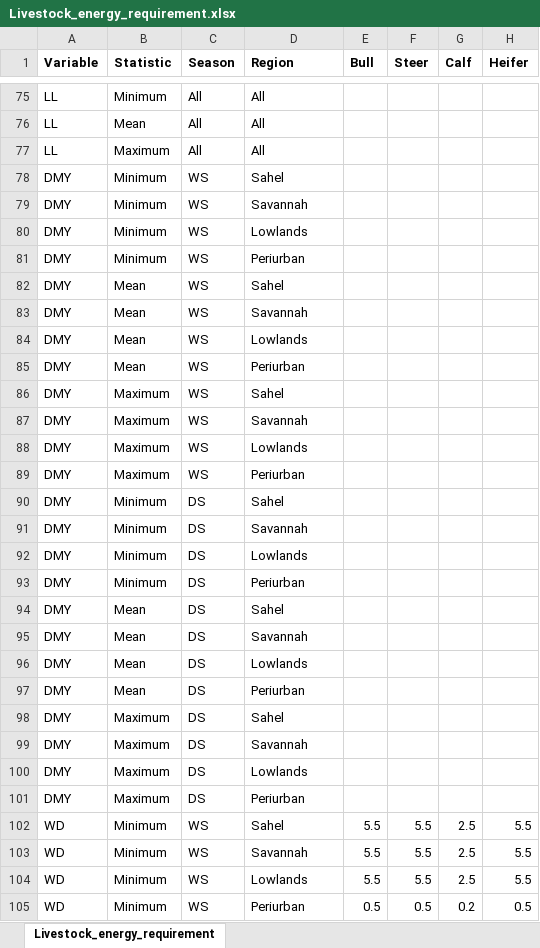
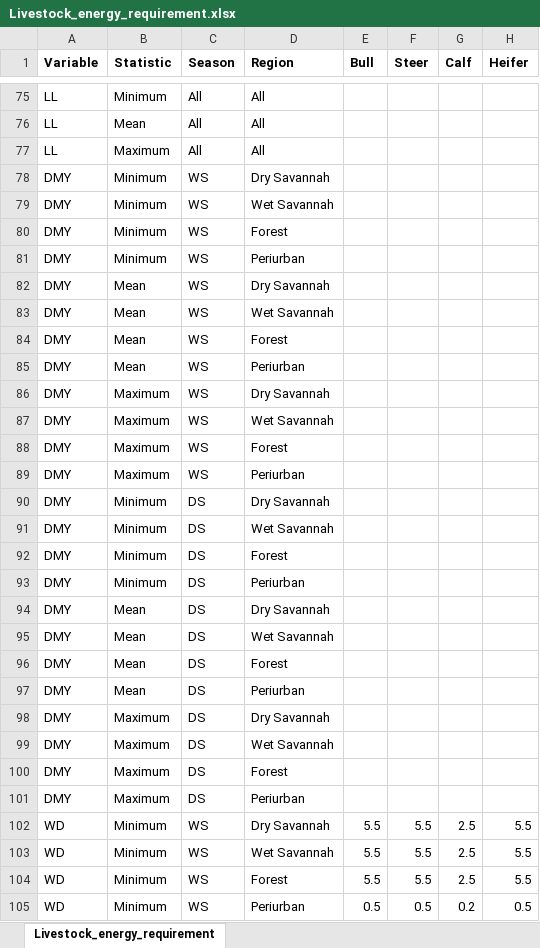
Before and after one commit to ilri/ruminant-feed-balance, an Excel workbook: src/3Balance-estimates/Nigeria/LivestockParams/Livestock_energy_requirement.xlsx, sheet Livestock_energy_requirement, drawn as a sheet; only a part is shown, gaps mark what is left out; values as stored, in another font and other column widths than the file's, no borders; the diff covers the shown part only; the diff names each change by its address in the sheet, - before the commit and + after, or states it on an @@ line.

```diff
--- a/src/3Balance-estimates/Nigeria/LivestockParams/Livestock_energy_requirement.xlsx (sheet Livestock_energy_requirement)
+++ b/src/3Balance-estimates/Nigeria/LivestockParams/Livestock_energy_requirement.xlsx (sheet Livestock_energy_requirement)
-D78 (Region): Sahel
+D78 (Region): Dry Savannah
-D79 (Region): Savannah
+D79 (Region): Wet Savannah
-D80 (Region): Lowlands
+D80 (Region): Forest
-D82 (Region): Sahel
+D82 (Region): Dry Savannah
-D83 (Region): Savannah
+D83 (Region): Wet Savannah
-D84 (Region): Lowlands
+D84 (Region): Forest
-D86 (Region): Sahel
+D86 (Region): Dry Savannah
-D87 (Region): Savannah
+D87 (Region): Wet Savannah
-D88 (Region): Lowlands
+D88 (Region): Forest
-D90 (Region): Sahel
+D90 (Region): Dry Savannah
-D91 (Region): Savannah
+D91 (Region): Wet Savannah
-D92 (Region): Lowlands
+D92 (Region): Forest
-D94 (Region): Sahel
+D94 (Region): Dry Savannah
-D95 (Region): Savannah
+D95 (Region): Wet Savannah
-D96 (Region): Lowlands
+D96 (Region): Forest
-D98 (Region): Sahel
+D98 (Region): Dry Savannah
-D99 (Region): Savannah
+D99 (Region): Wet Savannah
-D100 (Region): Lowlands
+D100 (Region): Forest
-D102 (Region): Sahel
+D102 (Region): Dry Savannah
-D103 (Region): Savannah
+D103 (Region): Wet Savannah
-D104 (Region): Lowlands
+D104 (Region): Forest
```
Also changed, not shown: 84 edited cells elsewhere in this sheet, 54 other files.
